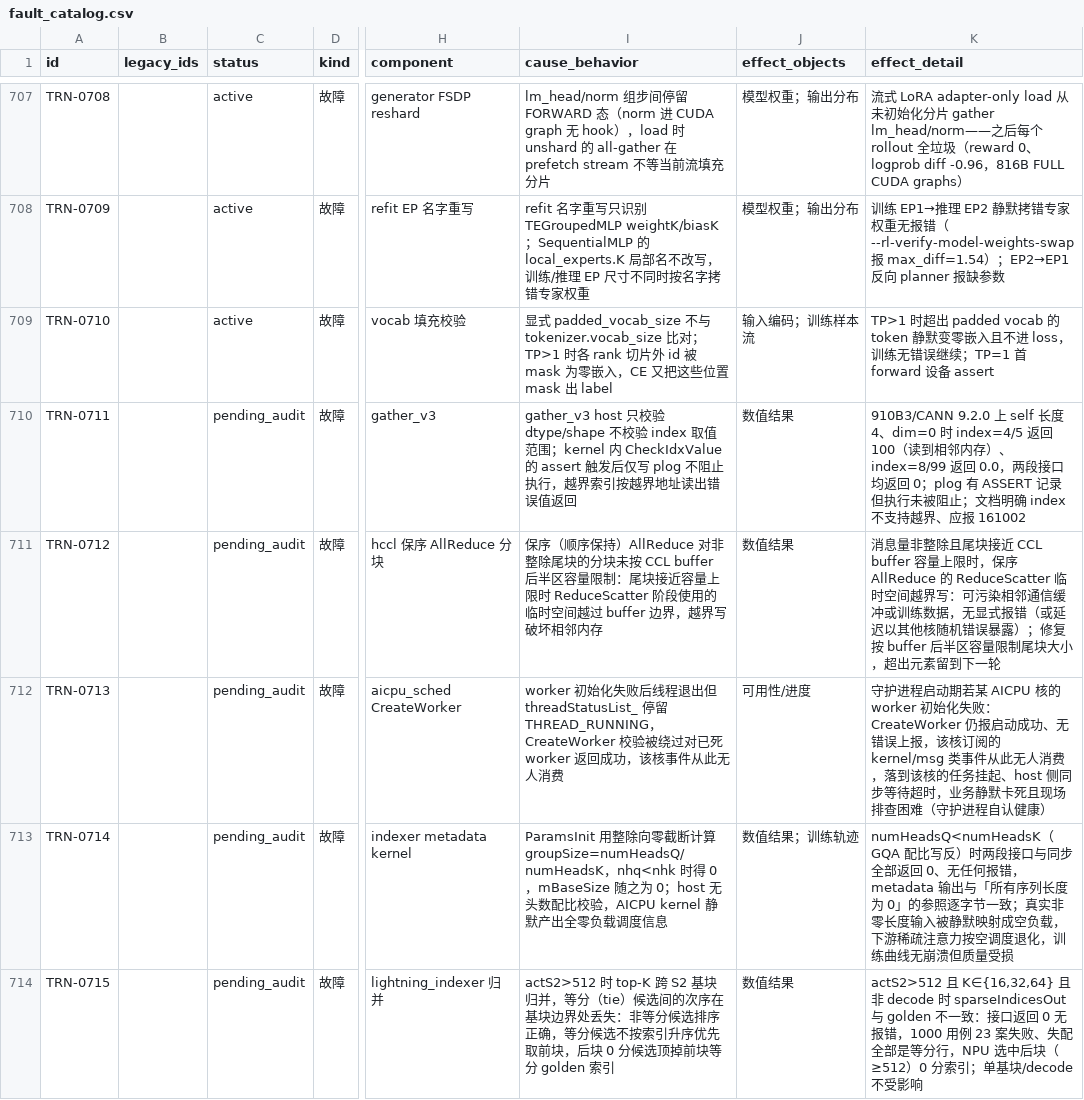
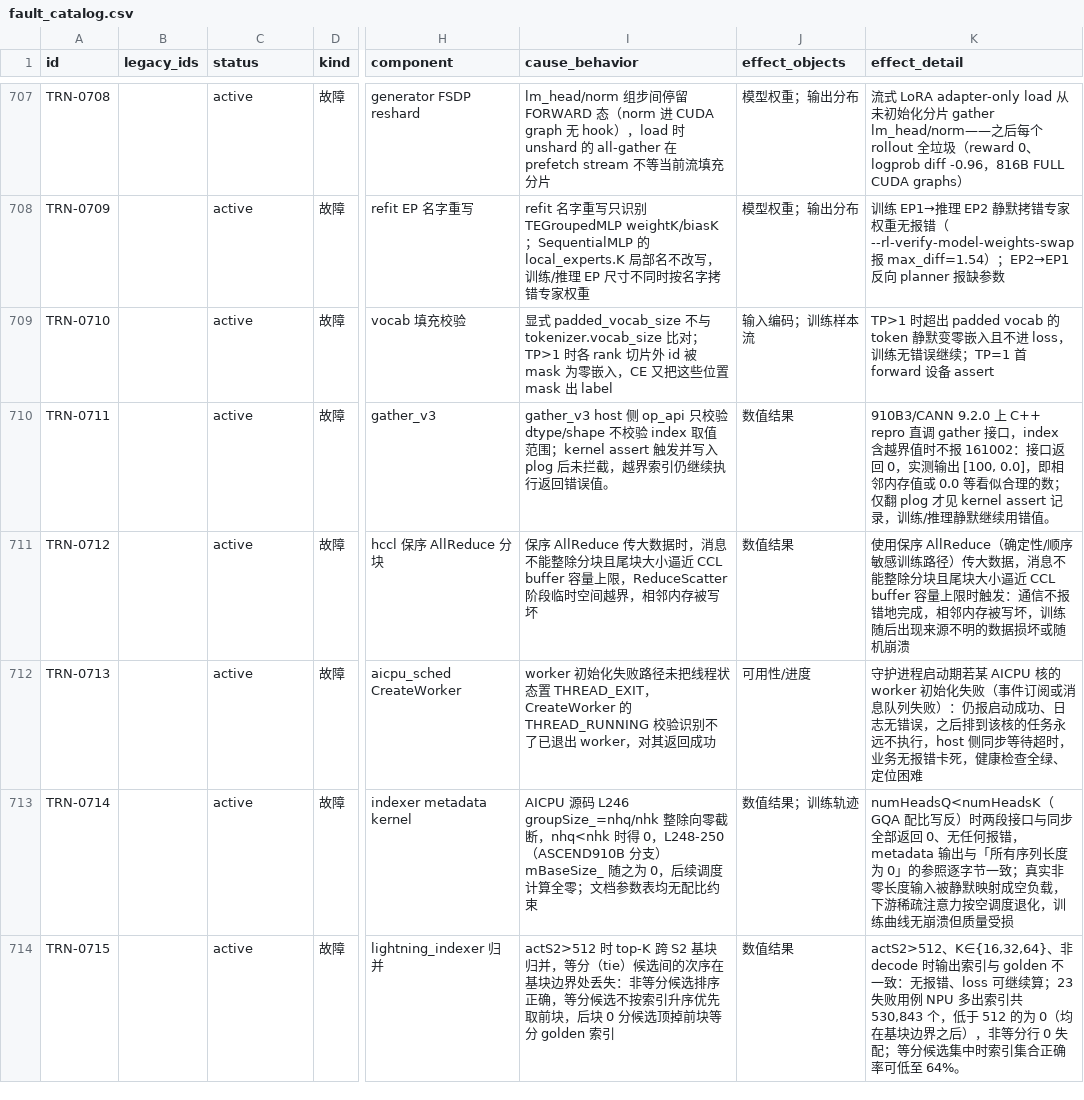
Before and after one commit to RinshannKaihou/training_error_review, a CSV file: views/fault_catalog.csv, drawn as a sheet; only a part is shown, gaps mark what is left out; the diff covers the shown part only; the diff names each change by its address in the sheet, - before the commit and + after, or states it on an @@ line.

Commit message:
daily audit 2026-11-11: training

```diff
--- a/views/fault_catalog.csv
+++ b/views/fault_catalog.csv
-C710:C714 (status): pending_audit
+C710:C714 (status): active
-I710 (cause_behavior): gather_v3 host 只校验 dtype/shape 不校验 index 取值范围；kernel 内 CheckIdxValue 的 assert 触发后仅写 plog 不阻止执行，越界索引按越界地址读出错误值返回
+I710 (cause_behavior): gather_v3 host 侧 op_api 只校验 dtype/shape 不校验 index 取值范围；kernel assert 触发并写入 plog 后未拦截，越界索引仍继续执行返回错误值。
-K710 (effect_detail): 910B3/CANN 9.2.0 上 self 长度 4、dim=0 时 index=4/5 返回 100（读到相邻内存）、index=8/99 返回 0.0，两段接口均返回 0；plog 有 ASSERT 记录但执行未被阻止；文档明确 index 不支持越界、应报 161002
+K710 (effect_detail): 910B3/CANN 9.2.0 上 C++ repro 直调 gather 接口，index 含越界值时不报 161002：接口返回 0，实测输出 [100, 0.0]，即相邻内存值或 0.0 等看似合理的数；仅翻 plog 才见 kernel assert 记录，训练/推理静默继续用错值。
-I711 (cause_behavior): 保序（顺序保持）AllReduce 对非整除尾块的分块未按 CCL buffer 后半区容量限制：尾块接近容量上限时 ReduceScatter 阶段使用的临时空间越过 buffer 边界，越界写破坏相邻内存
+I711 (cause_behavior): 保序 AllReduce 传大数据时，消息不能整除分块且尾块大小逼近 CCL buffer 容量上限，ReduceScatter 阶段临时空间越界，相邻内存被写坏
-K711 (effect_detail): 消息量非整除且尾块接近 CCL buffer 容量上限时，保序 AllReduce 的 ReduceScatter 临时空间越界写：可污染相邻通信缓冲或训练数据，无显式报错（或延迟以其他核随机错误暴露）；修复按 buffer 后半区容量限制尾块大小，超出元素留到下一轮
+K711 (effect_detail): 使用保序 AllReduce（确定性/顺序敏感训练路径）传大数据，消息不能整除分块且尾块大小逼近 CCL buffer 容量上限时触发：通信不报错地完成，相邻内存被写坏，训练随后出现来源不明的数据损坏或随机崩溃
-I712 (cause_behavior): …始化失败后线程退出但 threadStatusList_ 停留 THREAD_RUNNING，CreateWorker 校验被绕过对已死 worker 返回成功，该核事件从此无人消费
+I712 (cause_behavior): …始化失败路径未把线程状态置 THREAD_EXIT，CreateWorker 的 THREAD_RUNNING 校验识别不了已退出 worker，对其返回成功
-K712 (effect_detail): …始化失败：CreateWorker 仍报启动成功、无错误上报，该核订阅的 kernel/msg 类事件从此无人消费，落到该核的任务挂起、host 侧同步等待超时，业务静默卡死且现场排查困难（守护进程自认健康）
+K712 (effect_detail): …始化失败（事件订阅或消息队列失败）：仍报启动成功、日志无错误，之后排到该核的任务永远不执行，host 侧同步等待超时，业务无报错卡死，健康检查全绿、定位困难
-I713 (cause_behavior): ParamsInit 用整除向零截断计算 groupSize=numHeadsQ/numHeadsK，nhq<nhk 时得 0，mBaseSize 随之为 0；host 无头数配比校验，AICPU kernel 静默产出全零负载调度信息
+I713 (cause_behavior): AICPU 源码 L246 groupSize_=nhq/nhk 整除向零截断，nhq<nhk 时得 0，L248-250（ASCEND910B 分支）mBaseSize_ 随之为 0，后续调度计算全零；文档参数表均无配比约束
-K714 (effect_detail): actS2>512 且 K∈{16,32,64} 且非 decode 时 sparseIndicesOut 与 golden 不一致：接口返回 0 无报错，1000 用例 23 案失败、失配全部是等分行，NPU 选中后块（≥512）0 分索引；单基块/decode 不受影响
+K714 (effect_detail): actS2>512、K∈{16,32,64}、非 decode 时输出索引与 golden 不一致：无报错、loss 可继续算；23 失败用例 NPU 多出索引共 530,843 个，低于 512 的为 0（均在基块边界之后），非等分行 0 失配；等分候选集中时索引集合正确率可低至 64%。
```
Also changed, not shown: 33 edited cells elsewhere in this file, 26 other files.
